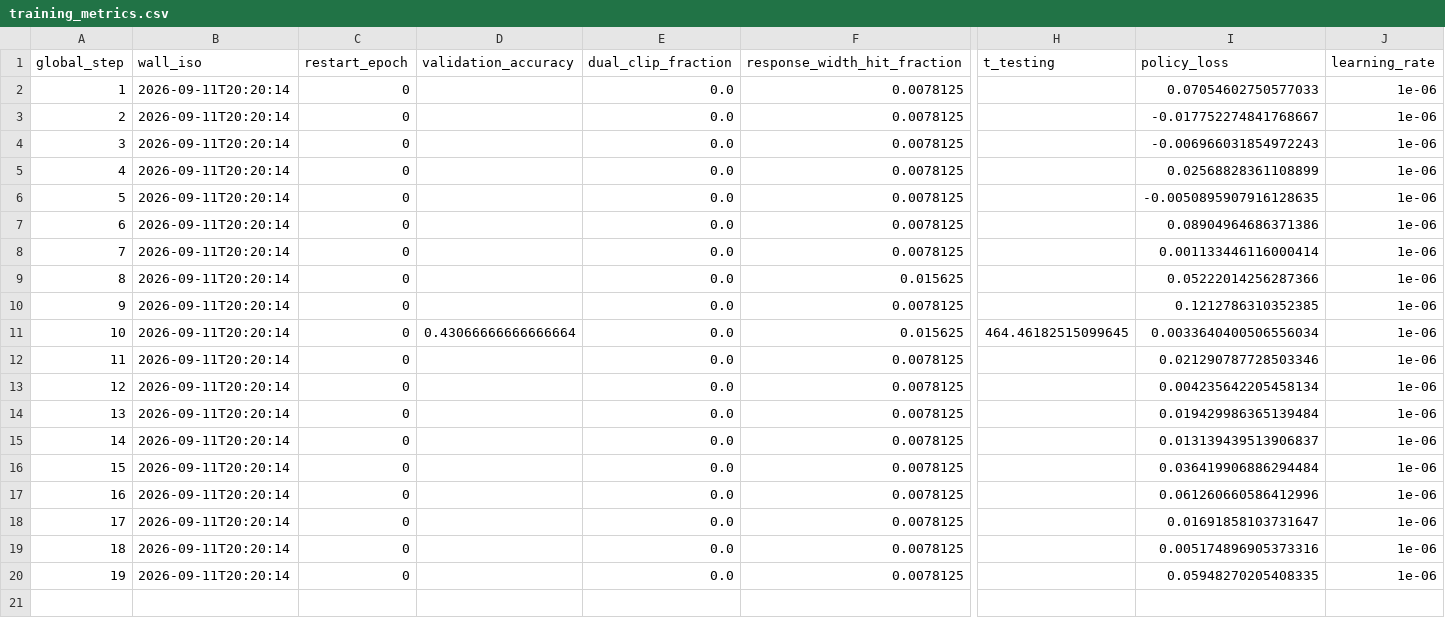
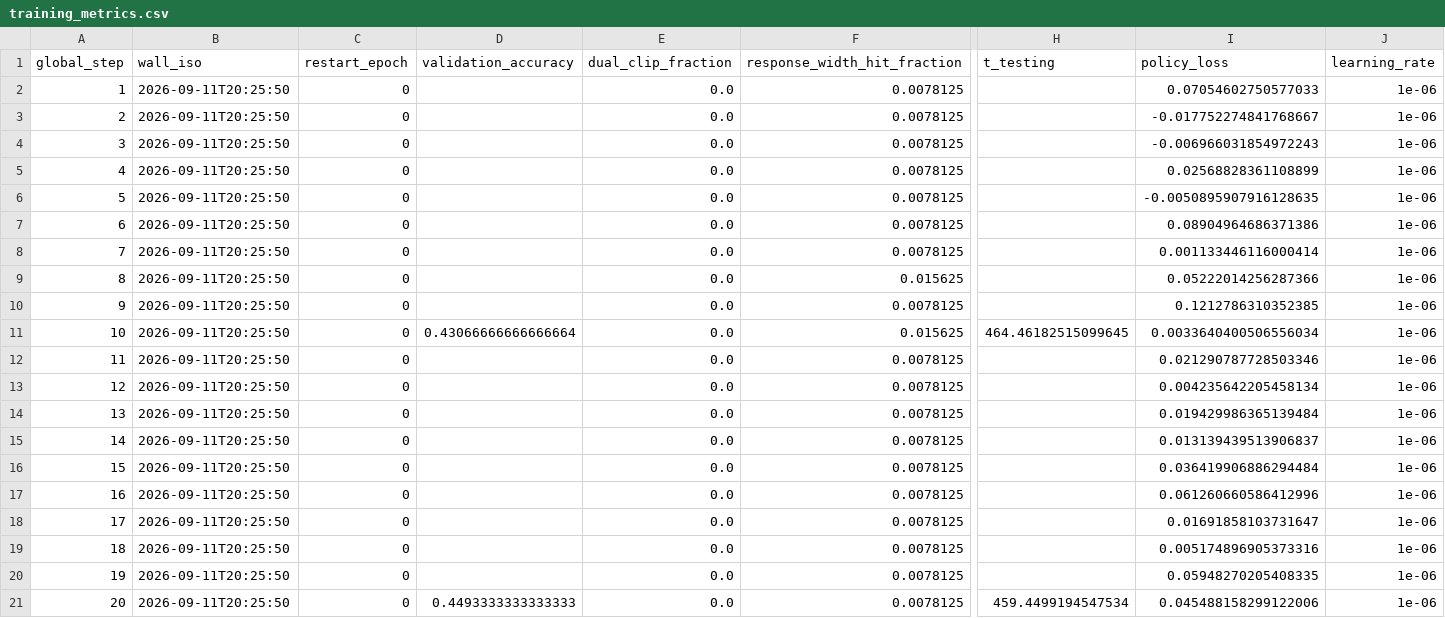
Before and after one commit to terrense/qwen3-8b-grpo-dapo-lab, a CSV file: experiments/E_drgrpo_scaled/metrics/training_metrics.csv, drawn as a sheet; only a part is shown, gaps mark what is left out; rows hold the shown columns only; the diff names each change by its address in the sheet, - before the commit and + after, or states it on an @@ line.

```diff
--- a/experiments/E_drgrpo_scaled/metrics/training_metrics.csv
+++ b/experiments/E_drgrpo_scaled/metrics/training_metrics.csv
-B2:B20 (wall_iso): 2026-09-11T20:20:14
+B2:B20 (wall_iso): 2026-09-11T20:25:50
+row 21: 20 | 2026-09-11T20:25:50 | 0 | 0.4493333333333333 | 0.0 | 0.0078125 | 459.4499194547534 | 0.045488158299122006 | 1e-06
```
Also changed, not shown: 15 other files.
